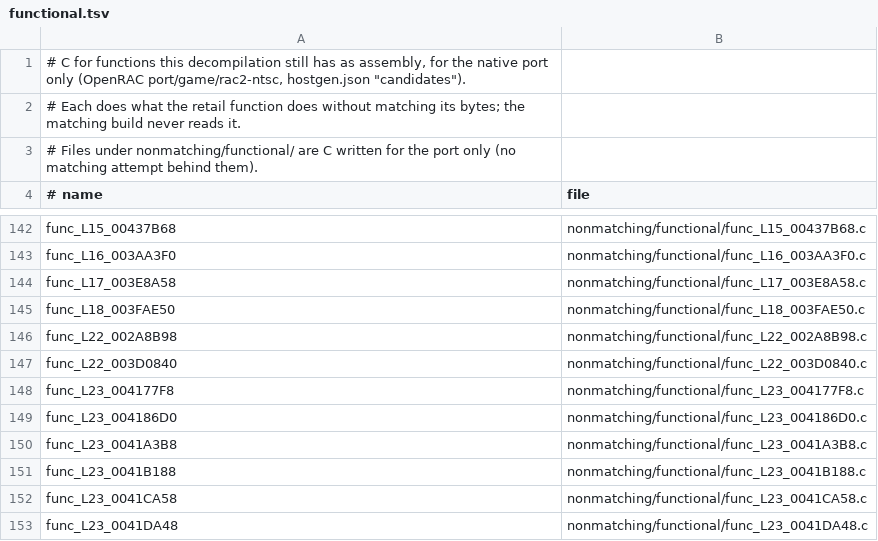
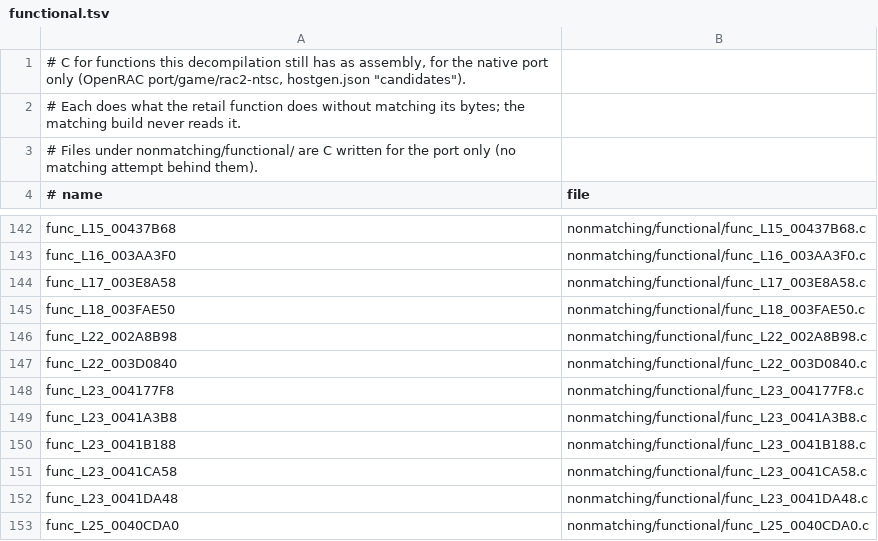
Before and after one commit to bigbeno37/rac2-decomp, a TSV file: nonmatching/functional.tsv, drawn as a sheet; only a part is shown, gaps mark what is left out; the shorter side is filled out with more unchanged rows; the diff names each change by its address in the sheet, - before the commit and + after, or states it on an @@ line.

```diff
--- a/nonmatching/functional.tsv
+++ b/nonmatching/functional.tsv
-row 149: func_L23_004186D0 | nonmatching/functional/func_L23_004186D0.c
```
Also changed, not shown: 5 other files.
